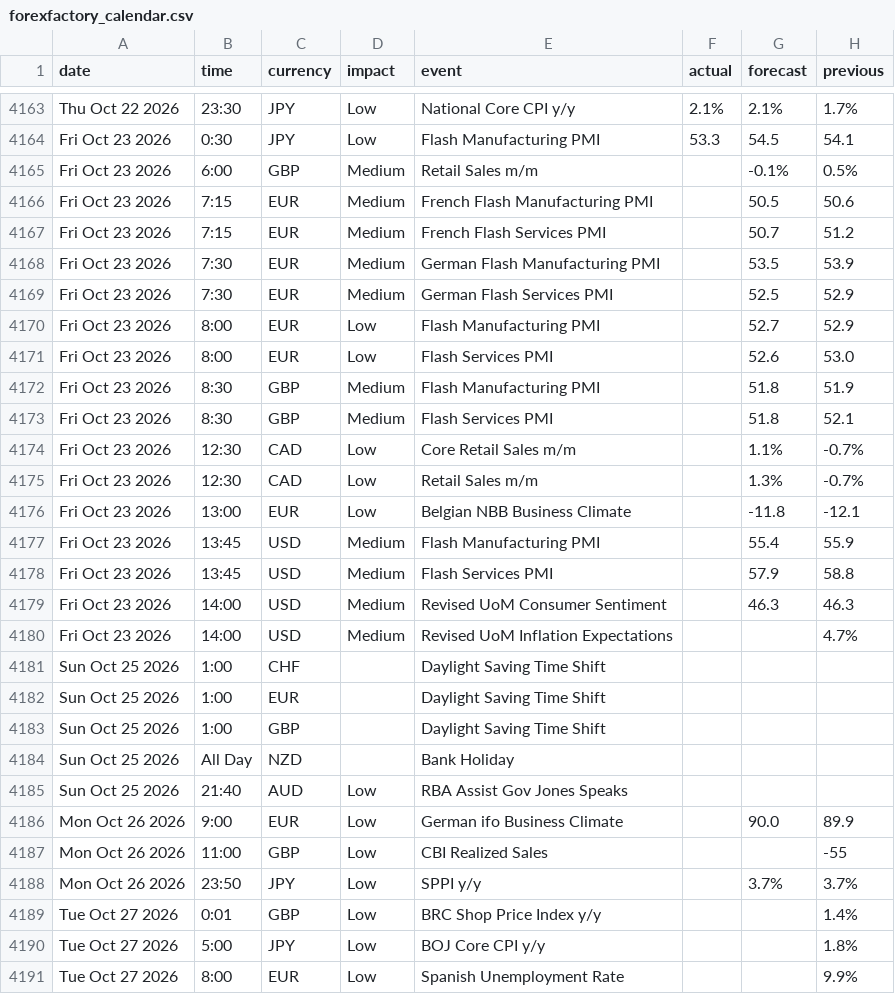
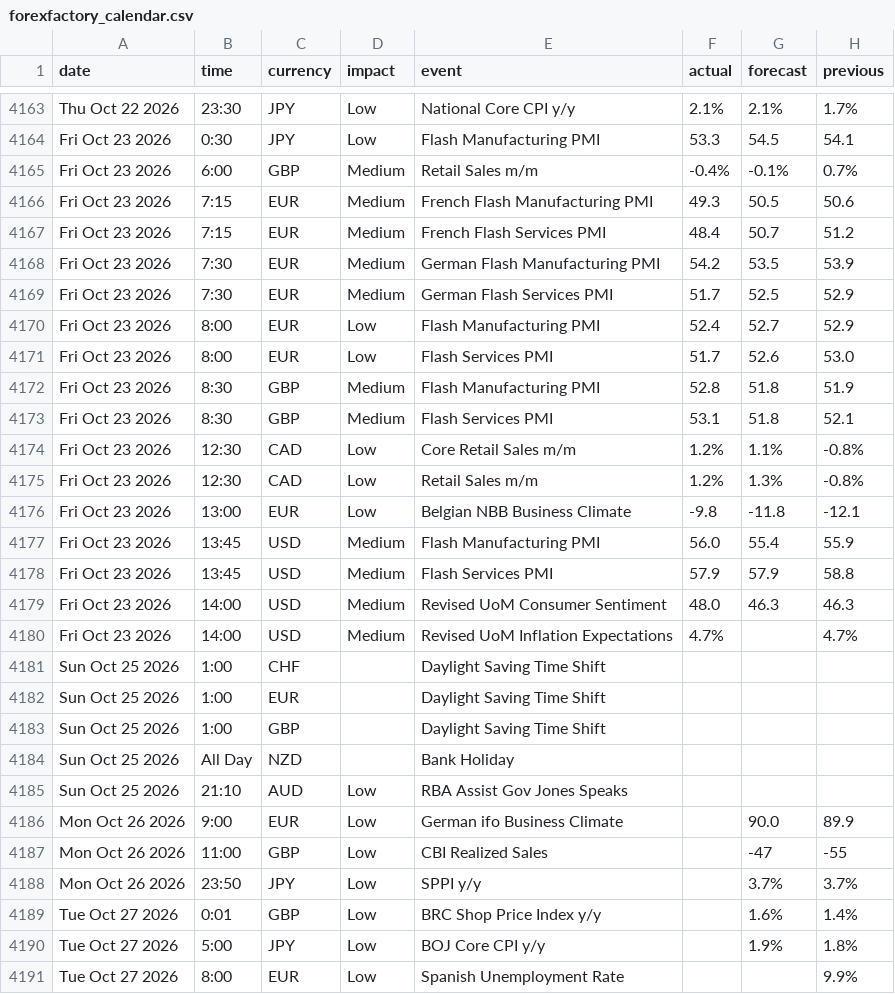
Before and after one commit to janickfarrell/forfac, a CSV file: forexfactory_calendar.csv, drawn as a sheet; only a part is shown, gaps mark what is left out; the diff covers the shown part only.

```diff
--- a/forexfactory_calendar.csv
+++ b/forexfactory_calendar.csv
@@ -4164,18 +4164,18 @@ Thu Oct 22 2026,23:30,JPY,Low,National Core CPI y/y,2.1%,2.1%,1.7%
 Fri Oct 23 2026,0:30,JPY,Low,Flash Manufacturing PMI,53.3,54.5,54.1
-Fri Oct 23 2026,6:00,GBP,Medium,Retail Sales m/m,,-0.1%,0.5%
-Fri Oct 23 2026,7:15,EUR,Medium,French Flash Manufacturing PMI,,50.5,50.6
-Fri Oct 23 2026,7:15,EUR,Medium,French Flash Services PMI,,50.7,51.2
-Fri Oct 23 2026,7:30,EUR,Medium,German Flash Manufacturing PMI,,53.5,53.9
-Fri Oct 23 2026,7:30,EUR,Medium,German Flash Services PMI,,52.5,52.9
-Fri Oct 23 2026,8:00,EUR,Low,Flash Manufacturing PMI,,52.7,52.9
-Fri Oct 23 2026,8:00,EUR,Low,Flash Services PMI,,52.6,53.0
-Fri Oct 23 2026,8:30,GBP,Medium,Flash Manufacturing PMI,,51.8,51.9
-Fri Oct 23 2026,8:30,GBP,Medium,Flash Services PMI,,51.8,52.1
-Fri Oct 23 2026,12:30,CAD,Low,Core Retail Sales m/m,,1.1%,-0.7%
-Fri Oct 23 2026,12:30,CAD,Low,Retail Sales m/m,,1.3%,-0.7%
-Fri Oct 23 2026,13:00,EUR,Low,Belgian NBB Business Climate,,-11.8,-12.1
-Fri Oct 23 2026,13:45,USD,Medium,Flash Manufacturing PMI,,55.4,55.9
-Fri Oct 23 2026,13:45,USD,Medium,Flash Services PMI,,57.9,58.8
-Fri Oct 23 2026,14:00,USD,Medium,Revised UoM Consumer Sentiment,,46.3,46.3
-Fri Oct 23 2026,14:00,USD,Medium,Revised UoM Inflation Expectations,,,4.7%
+Fri Oct 23 2026,6:00,GBP,Medium,Retail Sales m/m,-0.4%,-0.1%,0.7%
+Fri Oct 23 2026,7:15,EUR,Medium,French Flash Manufacturing PMI,49.3,50.5,50.6
+Fri Oct 23 2026,7:15,EUR,Medium,French Flash Services PMI,48.4,50.7,51.2
+Fri Oct 23 2026,7:30,EUR,Medium,German Flash Manufacturing PMI,54.2,53.5,53.9
+Fri Oct 23 2026,7:30,EUR,Medium,German Flash Services PMI,51.7,52.5,52.9
+Fri Oct 23 2026,8:00,EUR,Low,Flash Manufacturing PMI,52.4,52.7,52.9
+Fri Oct 23 2026,8:00,EUR,Low,Flash Services PMI,51.7,52.6,53.0
+Fri Oct 23 2026,8:30,GBP,Medium,Flash Manufacturing PMI,52.8,51.8,51.9
+Fri Oct 23 2026,8:30,GBP,Medium,Flash Services PMI,53.1,51.8,52.1
+Fri Oct 23 2026,12:30,CAD,Low,Core Retail Sales m/m,1.2%,1.1%,-0.8%
+Fri Oct 23 2026,12:30,CAD,Low,Retail Sales m/m,1.2%,1.3%,-0.8%
+Fri Oct 23 2026,13:00,EUR,Low,Belgian NBB Business Climate,-9.8,-11.8,-12.1
+Fri Oct 23 2026,13:45,USD,Medium,Flash Manufacturing PMI,56.0,55.4,55.9
+Fri Oct 23 2026,13:45,USD,Medium,Flash Services PMI,57.9,57.9,58.8
+Fri Oct 23 2026,14:00,USD,Medium,Revised UoM Consumer Sentiment,48.0,46.3,46.3
+Fri Oct 23 2026,14:00,USD,Medium,Revised UoM Inflation Expectations,4.7%,,4.7%
 Sun Oct 25 2026,1:00,CHF,,Daylight Saving Time Shift,,,
@@ -4184,8 +4184,8 @@ Sun Oct 25 2026,1:00,GBP,,Daylight Saving Time Shift,,,
 Sun Oct 25 2026,All Day,NZD,,Bank Holiday,,,
-Sun Oct 25 2026,21:40,AUD,Low,RBA Assist Gov Jones Speaks,,,
+Sun Oct 25 2026,21:10,AUD,Low,RBA Assist Gov Jones Speaks,,,
 Mon Oct 26 2026,9:00,EUR,Low,German ifo Business Climate,,90.0,89.9
-Mon Oct 26 2026,11:00,GBP,Low,CBI Realized Sales,,,-55
+Mon Oct 26 2026,11:00,GBP,Low,CBI Realized Sales,,-47,-55
 Mon Oct 26 2026,23:50,JPY,Low,SPPI y/y,,3.7%,3.7%
-Tue Oct 27 2026,0:01,GBP,Low,BRC Shop Price Index y/y,,,1.4%
-Tue Oct 27 2026,5:00,JPY,Low,BOJ Core CPI y/y,,,1.8%
+Tue Oct 27 2026,0:01,GBP,Low,BRC Shop Price Index y/y,,1.6%,1.4%
+Tue Oct 27 2026,5:00,JPY,Low,BOJ Core CPI y/y,,1.9%,1.8%
 Tue Oct 27 2026,8:00,EUR,Low,Spanish Unemployment Rate,,,9.9%
```
Also changed, not shown: 8 added rows, 6 removed rows and 46 edited cells elsewhere in this file.
